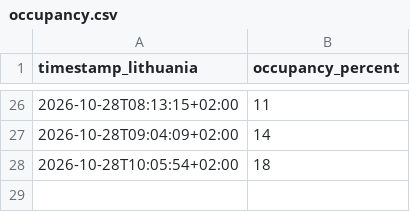
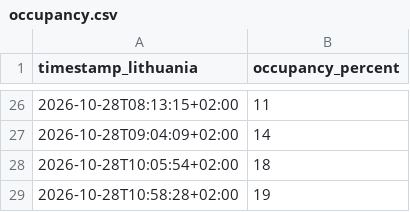
Before and after one commit to Barachiel36/Barachieruns, a CSV file: occupancy.csv, drawn as a sheet; only a part is shown, gaps mark what is left out.

```diff
--- a/occupancy.csv
+++ b/occupancy.csv
@@ -28 +28,2 @@ timestamp_lithuania,occupancy_percent
 2026-10-28T10:05:54+02:00,18
+2026-10-28T10:58:28+02:00,19
```
